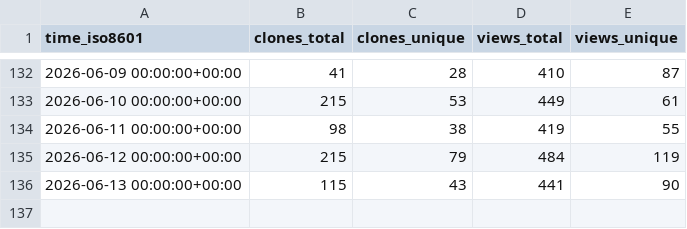
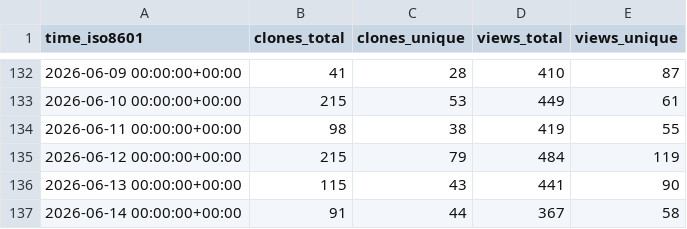
Before and after one commit to awslabs/fullstack-solution-template-for-agentcore, a CSV file: awslabs/fullstack-solution-template-for-agentcore/ghrs-data/views_clones_aggregate.csv, drawn as a sheet; only a part is shown, gaps mark what is left out.

```diff
--- a/awslabs/fullstack-solution-template-for-agentcore/ghrs-data/views_clones_aggregate.csv
+++ b/awslabs/fullstack-solution-template-for-agentcore/ghrs-data/views_clones_aggregate.csv
@@ -136 +136,2 @@ time_iso8601,clones_total,clones_unique,views_total,views_unique
 2026-06-13 00:00:00+00:00,115,43,441,90
+2026-06-14 00:00:00+00:00,91,44,367,58
```
Also changed, not shown: 1 other file.
